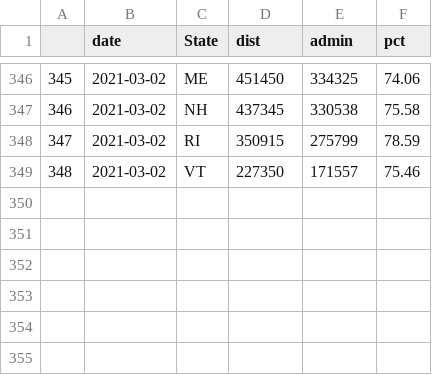
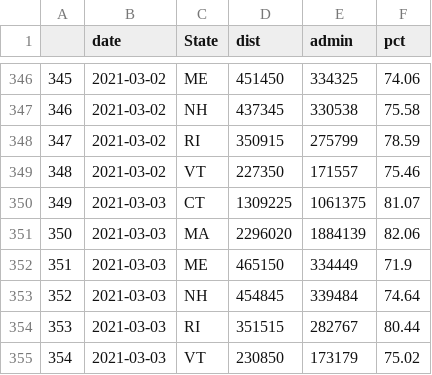
Before and after one commit to computergeek1100/ri-covid-graphs, a CSV file: export/CDC_NE.csv, drawn as a sheet; only a part is shown, gaps mark what is left out.

Commit message:
CDC data update

```diff
--- a/export/CDC_NE.csv
+++ b/export/CDC_NE.csv
@@ -349 +349,7 @@
 "348",2021-03-02,"VT",227350,171557,75.46
+"349",2021-03-03,"CT",1309225,1061375,81.07
+"350",2021-03-03,"MA",2296020,1884139,82.06
+"351",2021-03-03,"ME",465150,334449,71.9
+"352",2021-03-03,"NH",454845,339484,74.64
+"353",2021-03-03,"RI",351515,282767,80.44
+"354",2021-03-03,"VT",230850,173179,75.02
```
Also changed, not shown: 3 other files.
